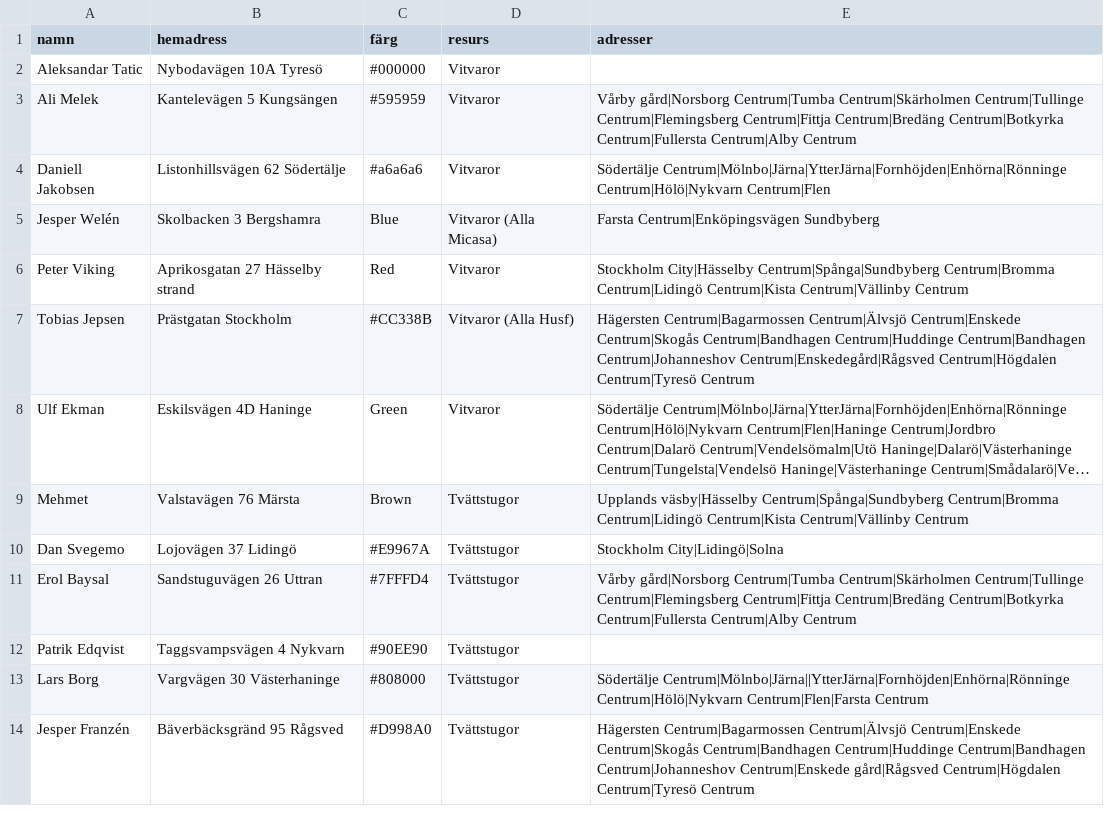
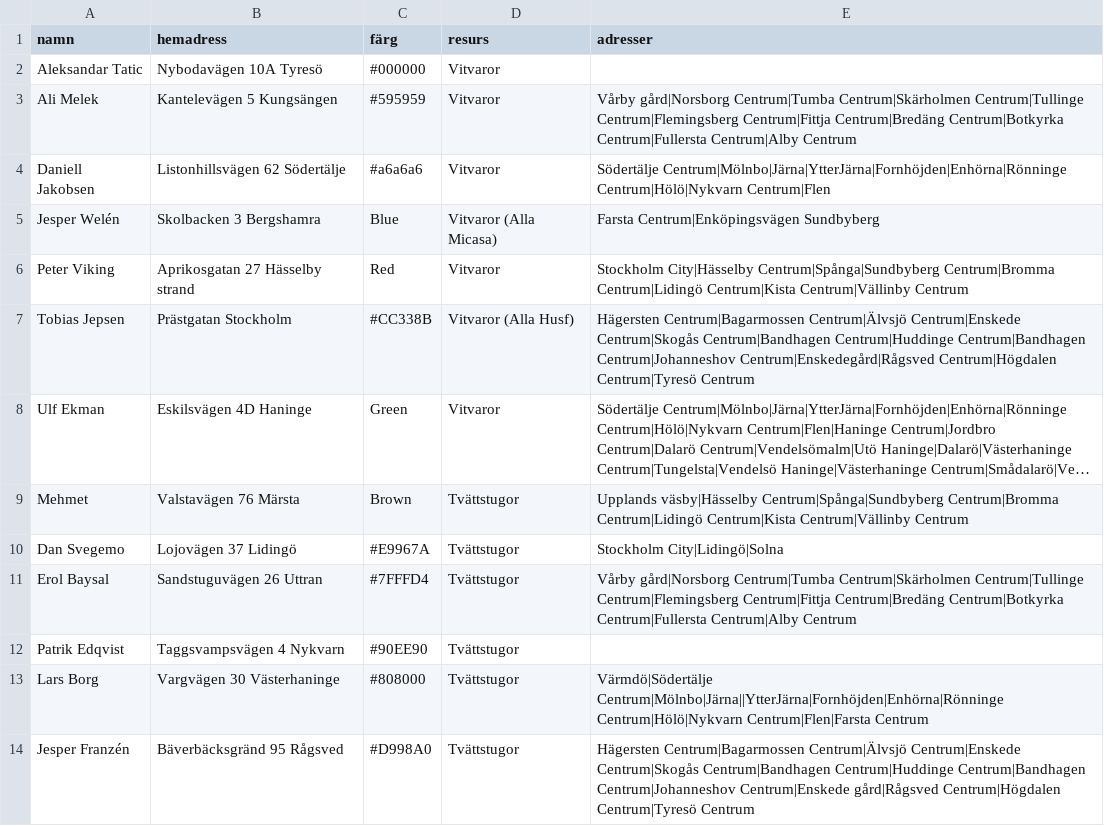
Before and after one commit to Perkanboy/Teknikerlista, a CSV file: list.csv, drawn as a sheet; long unchanged cells end in ….

Commit message:
Update list.csv

```diff
--- a/list.csv
+++ b/list.csv
@@ -12,3 +12,3 @@ Erol Baysal,Sandstuguvägen 26 Uttran,#7FFFD4,Tvättstugor,Vårby gård|Norsborg
 Patrik Edqvist,Taggsvampsvägen 4 Nykvarn,#90EE90,Tvättstugor,""
-Lars Borg,Vargvägen 30 Västerhaninge,#808000,Tvättstugor,Södertälje Centrum|Mölnbo|Järna||YtterJärna|Fornhöjden|Enhörna|Rönninge Centrum|Hölö|Nykvarn Centrum|Flen|Farsta Centrum
+Lars Borg,Vargvägen 30 Västerhaninge,#808000,Tvättstugor,Värmdö|Södertälje Centrum|Mölnbo|Järna||YtterJärna|Fornhöjden|Enhörna|Rönninge Centrum|Hölö|Nykvarn Centrum|Flen|Farsta Centrum
 Jesper Franzén,Bäverbäcksgränd 95 Rågsved,#D998A0,Tvättstugor,Hägersten Centrum|Bagarmossen Centrum|Älvsjö Centrum|Enskede Centrum|Skogås Centrum|Bandhagen Centrum|Huddinge Centrum|Bandhagen Centrum|Johanneshov Centrum|Enskede gård|Rågsved Centrum|Högdalen Centrum|Tyresö Centrum
```
